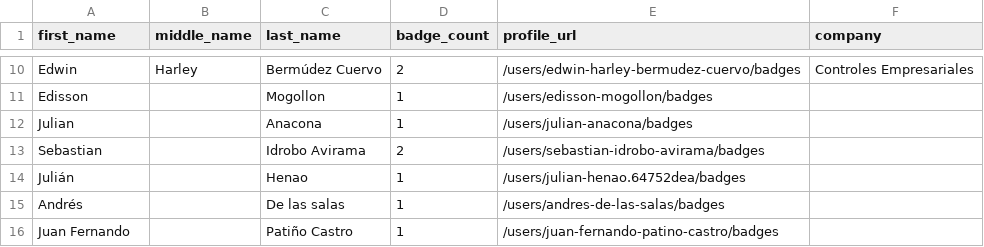
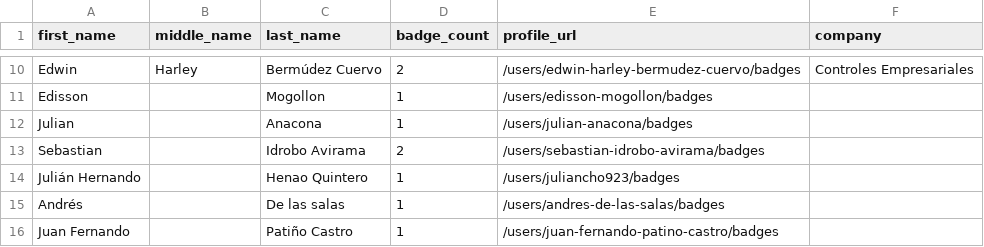
Before and after one commit to andrediasbr/github-certification-ranking, a CSV file: datasource/github-certs-colombia.csv, drawn as a sheet; only a part is shown, gaps mark what is left out.

```diff
--- a/datasource/github-certs-colombia.csv
+++ b/datasource/github-certs-colombia.csv
@@ -13,3 +13,3 @@ Julian,,Anacona,1,/users/julian-anacona/badges,
 Sebastian,,Idrobo Avirama,2,/users/sebastian-idrobo-avirama/badges,
-Julián,,Henao,1,/users/julian-henao.64752dea/badges,
+Julián Hernando,,Henao Quintero,1,/users/juliancho923/badges,
 Andrés,,De las salas,1,/users/andres-de-las-salas/badges,
```
Also changed, not shown: datasource/github-certs-germany.csv, datasource/github-certs-india.csv, 21 other files.
